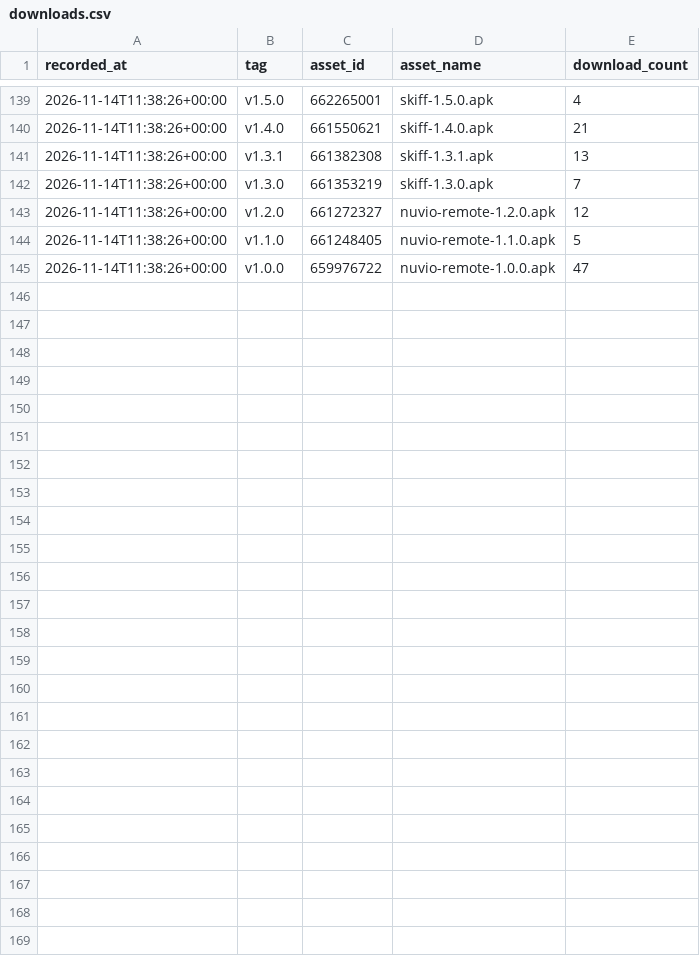
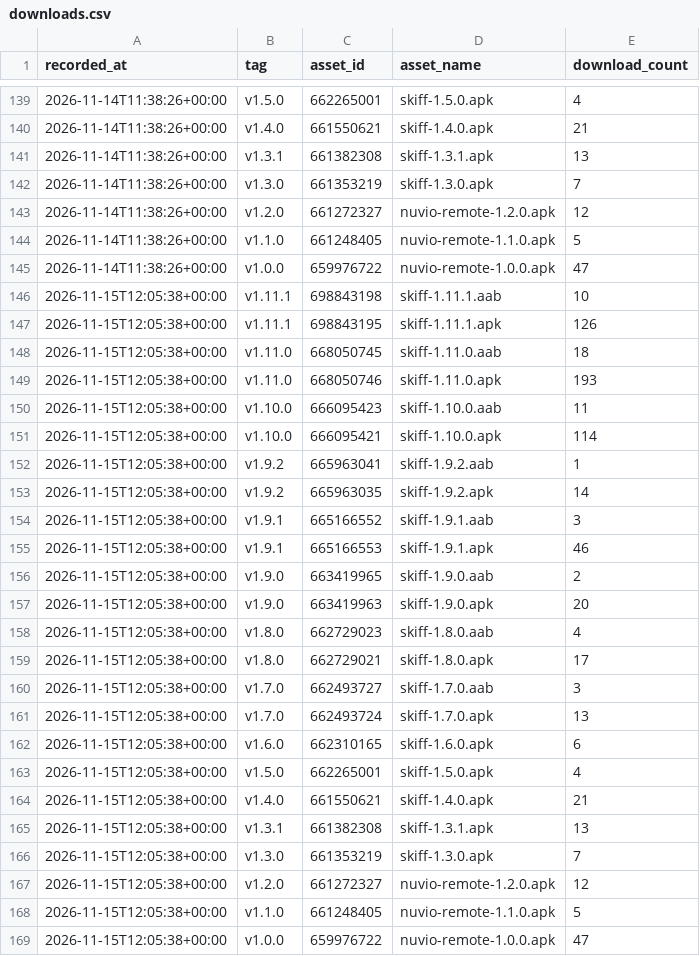
Before and after one commit to yogeshpaliyal/skiff, a CSV file: downloads.csv, drawn as a sheet; only a part is shown, gaps mark what is left out; the diff names each change by its address in the sheet, - before the commit and + after, or states it on an @@ line.

```diff
--- a/downloads.csv
+++ b/downloads.csv
+row 146: 2026-11-15T12:05:38+00:00 | v1.11.1 | 698843198 | skiff-1.11.1.aab | 10
+row 147: 2026-11-15T12:05:38+00:00 | v1.11.1 | 698843195 | skiff-1.11.1.apk | 126
+row 148: 2026-11-15T12:05:38+00:00 | v1.11.0 | 668050745 | skiff-1.11.0.aab | 18
+row 149: 2026-11-15T12:05:38+00:00 | v1.11.0 | 668050746 | skiff-1.11.0.apk | 193
+row 150: 2026-11-15T12:05:38+00:00 | v1.10.0 | 666095423 | skiff-1.10.0.aab | 11
+row 151: 2026-11-15T12:05:38+00:00 | v1.10.0 | 666095421 | skiff-1.10.0.apk | 114
+row 152: 2026-11-15T12:05:38+00:00 | v1.9.2 | 665963041 | skiff-1.9.2.aab | 1
+row 153: 2026-11-15T12:05:38+00:00 | v1.9.2 | 665963035 | skiff-1.9.2.apk | 14
+row 154: 2026-11-15T12:05:38+00:00 | v1.9.1 | 665166552 | skiff-1.9.1.aab | 3
+row 155: 2026-11-15T12:05:38+00:00 | v1.9.1 | 665166553 | skiff-1.9.1.apk | 46
+row 156: 2026-11-15T12:05:38+00:00 | v1.9.0 | 663419965 | skiff-1.9.0.aab | 2
+row 157: 2026-11-15T12:05:38+00:00 | v1.9.0 | 663419963 | skiff-1.9.0.apk | 20
+row 158: 2026-11-15T12:05:38+00:00 | v1.8.0 | 662729023 | skiff-1.8.0.aab | 4
+row 159: 2026-11-15T12:05:38+00:00 | v1.8.0 | 662729021 | skiff-1.8.0.apk | 17
+row 160: 2026-11-15T12:05:38+00:00 | v1.7.0 | 662493727 | skiff-1.7.0.aab | 3
+row 161: 2026-11-15T12:05:38+00:00 | v1.7.0 | 662493724 | skiff-1.7.0.apk | 13
+row 162: 2026-11-15T12:05:38+00:00 | v1.6.0 | 662310165 | skiff-1.6.0.apk | 6
+row 163: 2026-11-15T12:05:38+00:00 | v1.5.0 | 662265001 | skiff-1.5.0.apk | 4
+row 164: 2026-11-15T12:05:38+00:00 | v1.4.0 | 661550621 | skiff-1.4.0.apk | 21
+row 165: 2026-11-15T12:05:38+00:00 | v1.3.1 | 661382308 | skiff-1.3.1.apk | 13
+row 166: 2026-11-15T12:05:38+00:00 | v1.3.0 | 661353219 | skiff-1.3.0.apk | 7
+row 167: 2026-11-15T12:05:38+00:00 | v1.2.0 | 661272327 | nuvio-remote-1.2.0.apk | 12
+row 168: 2026-11-15T12:05:38+00:00 | v1.1.0 | 661248405 | nuvio-remote-1.1.0.apk | 5
+row 169: 2026-11-15T12:05:38+00:00 | v1.0.0 | 659976722 | nuvio-remote-1.0.0.apk | 47
```
Also changed, not shown: 2 other files.
